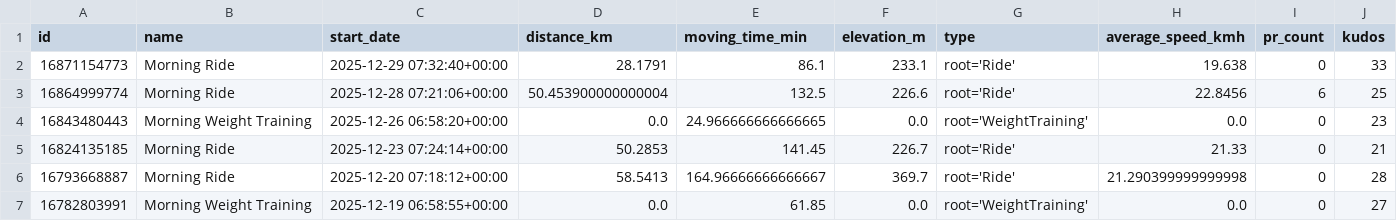
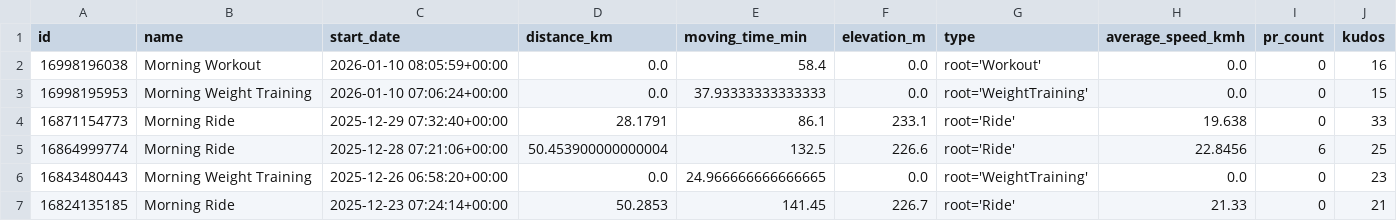
Before and after one commit to ak91hu/HumbleBragDashboard, a CSV file: data/activities.csv, drawn as a sheet; only a part is shown; the shorter side is filled out with more unchanged rows; the diff names each change by its address in the sheet, - before the commit and + after, or states it on an @@ line.

Commit message:
Auto-update Strava data

```diff
--- a/data/activities.csv
+++ b/data/activities.csv
+row 2: 16998196038 | Morning Workout | 2026-01-10 08:05:59+00:00 | 0.0 | 58.4 | 0.0 | root='Workout' | 0.0 | 0 | 16
+row 3: 16998195953 | Morning Weight Training | 2026-01-10 07:06:24+00:00 | 0.0 | 37.93333333333333 | 0.0 | root='WeightTraining' | 0.0 | 0 | 15
```
